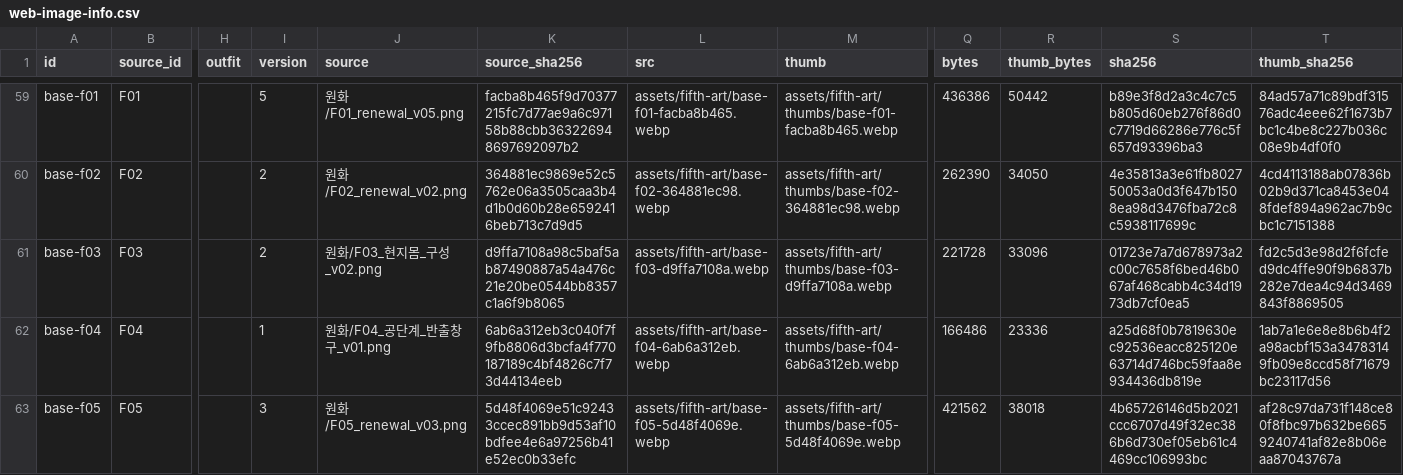
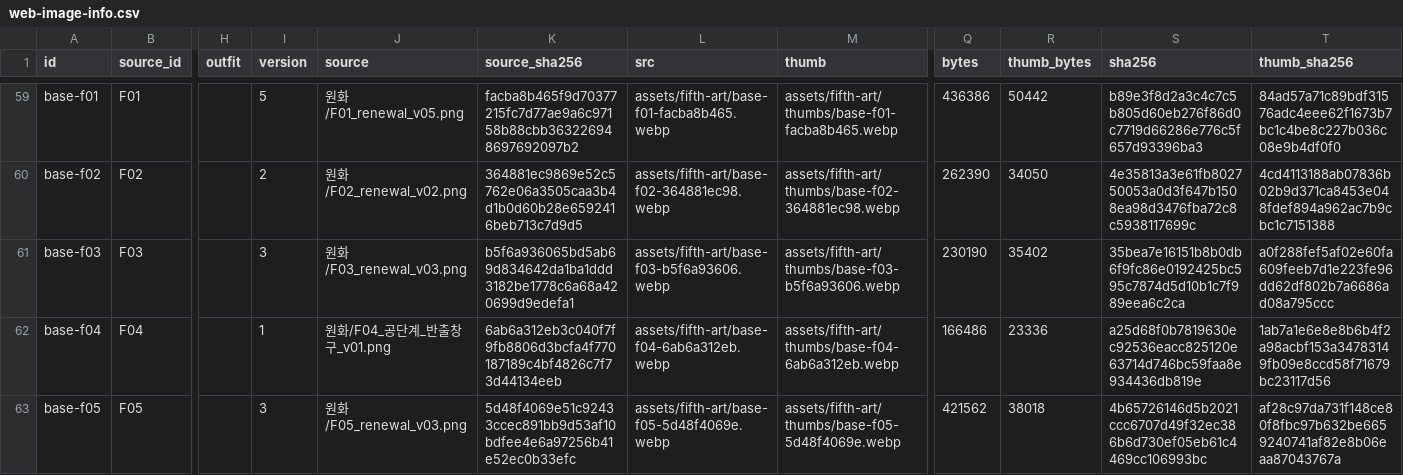
Before and after one commit to whtdrgongmail/MEJEwiki, a CSV file: fewk/assets/fifth-art/web-image-info.csv, drawn as a sheet; only a part is shown, gaps mark what is left out; the diff names each change by its address in the sheet, - before the commit and + after, or states it on an @@ line.

Commit message:
Renew F03 separate physical and local dimension body construction panels

```diff
--- a/fewk/assets/fifth-art/web-image-info.csv
+++ b/fewk/assets/fifth-art/web-image-info.csv
-I61 (version): 2
+I61 (version): 3
-J61 (source): 원화/F03_현지몸_구성_v02.png
+J61 (source): 원화/F03_renewal_v03.png
-K61 (source_sha256): d9ffa7108a98c5baf5ab87490887a54a476c21e20be0544bb8357c1a6f9b8065
+K61 (source_sha256): b5f6a936065bd5ab69d834642da1ba1ddd3182be1778c6a68a420699d9edefa1
-L61 (src): assets/fifth-art/base-f03-d9ffa7108a.webp
+L61 (src): assets/fifth-art/base-f03-b5f6a93606.webp
-M61 (thumb): assets/fifth-art/thumbs/base-f03-d9ffa7108a.webp
+M61 (thumb): assets/fifth-art/thumbs/base-f03-b5f6a93606.webp
-Q61 (bytes): 221728
+Q61 (bytes): 230190
-R61 (thumb_bytes): 33096
+R61 (thumb_bytes): 35402
-S61 (sha256): 01723e7a7d678973a2c00c7658f6bed46b067af468cabb4c34d1973db7cf0ea5
+S61 (sha256): 35bea7e16151b8b0db6f9fc86e0192425bc595c7874d5d10b1c7f989eea6c2ca
-T61 (thumb_sha256): fd2c5d3e98d2f6fcfed9dc4ffe90f9b6837b282e7dea4c94d3469843f8869505
+T61 (thumb_sha256): a0f288fef5af02e60fa609feeb7d1e223fe96dd62df802b7a6686ad08a795ccc
```
Also changed, not shown: 3 other files.
